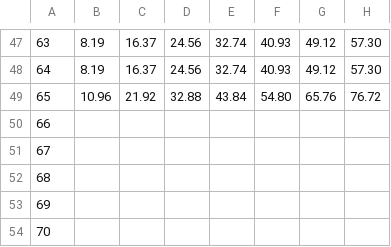
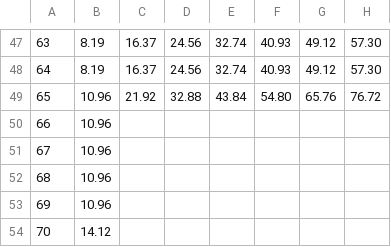
Before and after one commit to RajaShekhar1/IPC, a CSV file: taa/services/products/data_files/CIEMP-rates---Smoking-Biweekly.csv, drawn as a sheet; only a part is shown, gaps mark what is left out; the diff names each change by its address in the sheet, - before the commit and + after, or states it on an @@ line.

```diff
--- a/taa/services/products/data_files/CIEMP-rates---Smoking-Biweekly.csv
+++ b/taa/services/products/data_files/CIEMP-rates---Smoking-Biweekly.csv
-B50:B53: (empty)
+B50:B53: 10.96
-B54: (empty)
+B54: 14.12
```
Also changed, not shown: taa/services/products/data_files/CIEMP-rates---NonSmoking-Biweekly.csv, taa/services/products/data_files/CIEMP-rates---NonSmoking-Monthly.csv, 50 other files.
